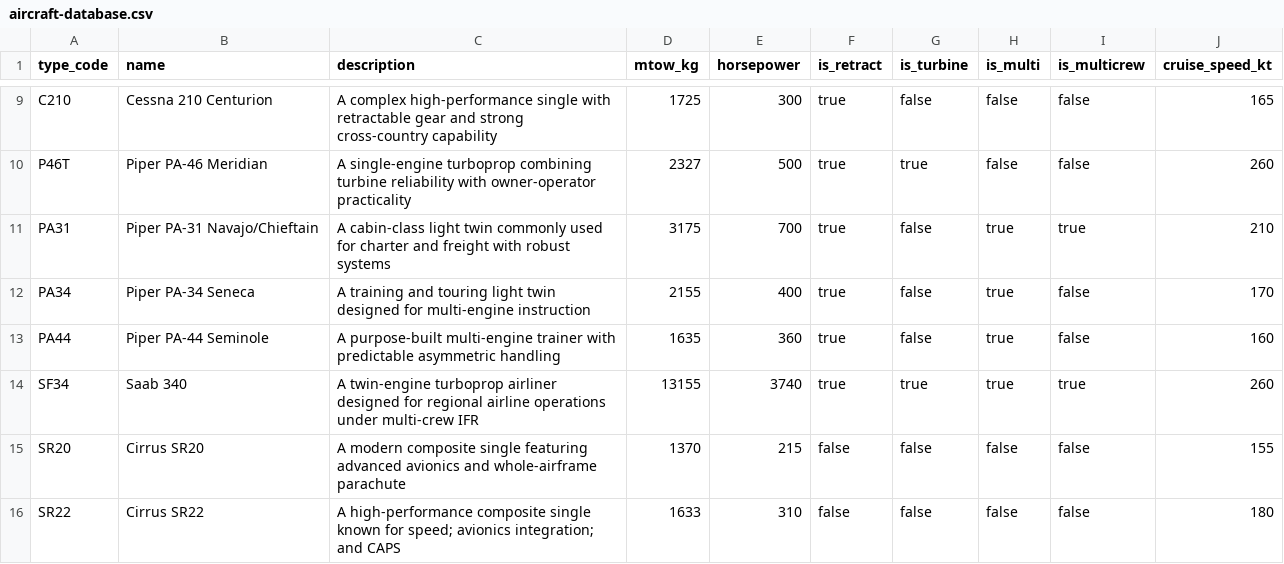
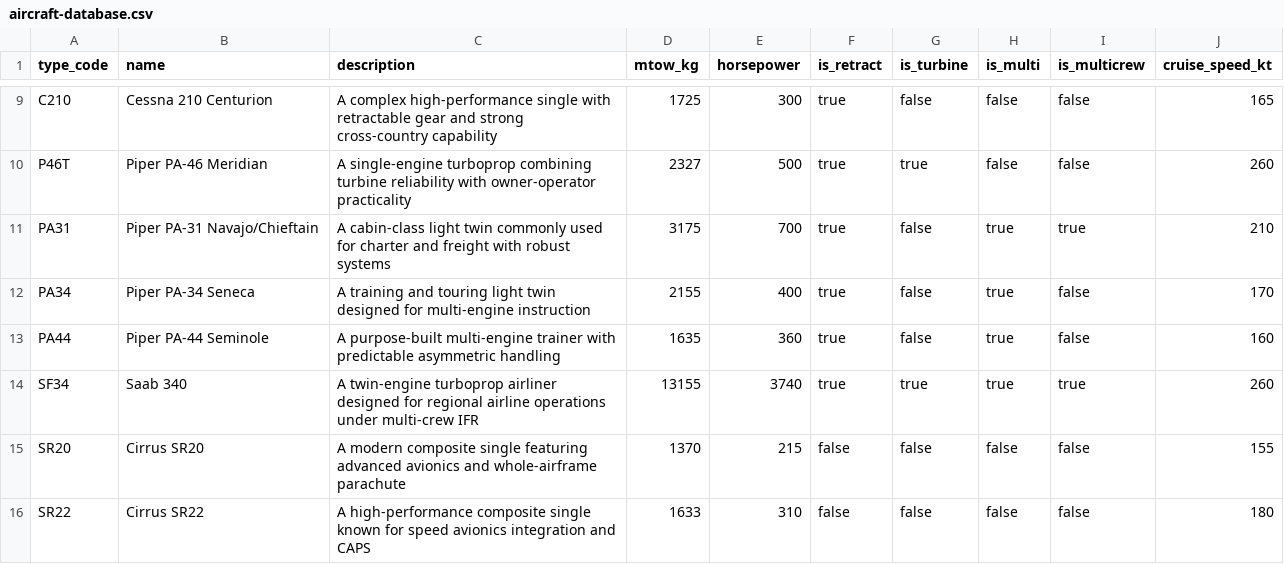
Before and after one commit to nmiro1/resume, a CSV file: aircraft-database.csv, drawn as a sheet; only a part is shown, gaps mark what is left out.

```diff
--- a/aircraft-database.csv
+++ b/aircraft-database.csv
@@ -15,2 +15,2 @@ SF34,Saab 340,A twin-engine turboprop airliner designed for regional airline ope
 SR20,Cirrus SR20,A modern composite single featuring advanced avionics and whole-airframe parachute,1370,215,false,false,false,false,155
-SR22,Cirrus SR22,A high-performance composite single known for speed; avionics integration; and CAPS,1633,310,false,false,false,false,180
+SR22,Cirrus SR22,A high-performance composite single known for speed avionics integration and CAPS,1633,310,false,false,false,false,180
```
Also changed, not shown: 1 other file.
